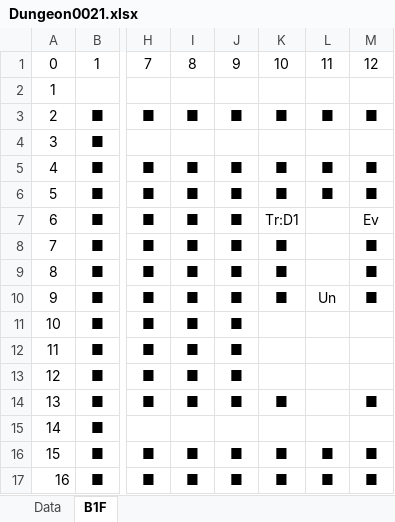
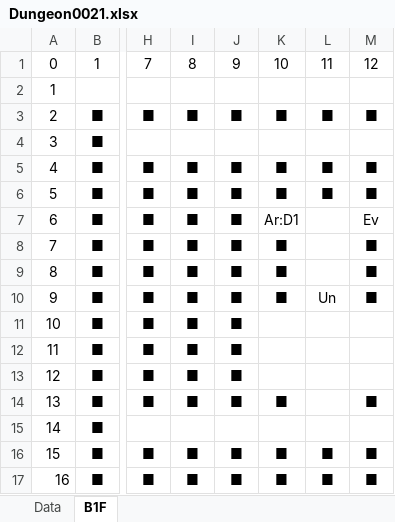
Before and after one commit to seedsclaft/hibikakeut, an Excel workbook: Assets/Data/Dungeon0021.xlsx, sheet B1F, drawn as a sheet; only a part is shown, gaps mark what is left out; values as stored, in another font and other column widths than the file's, no borders; the diff names each change by its address in the sheet, - before the commit and + after, or states it on an @@ line.

```diff
--- a/Assets/Data/Dungeon0021.xlsx (sheet B1F)
+++ b/Assets/Data/Dungeon0021.xlsx (sheet B1F)
-K7: Tr:D1
+K7: Ar:D1
```
Also changed, not shown: Assets/Data/Dungeon0031.xlsx, Assets/Data/Dungeon0032.xlsx, 26 other files.
